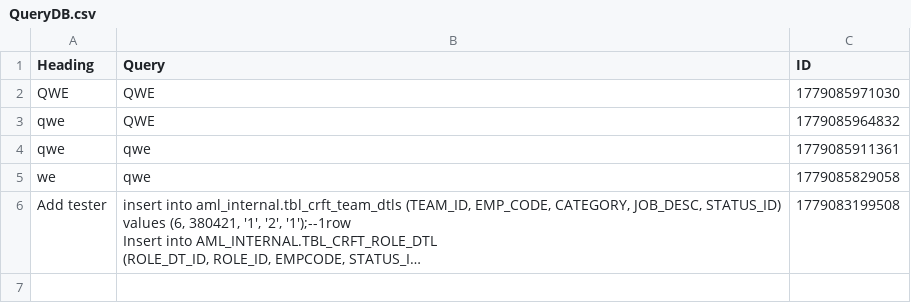
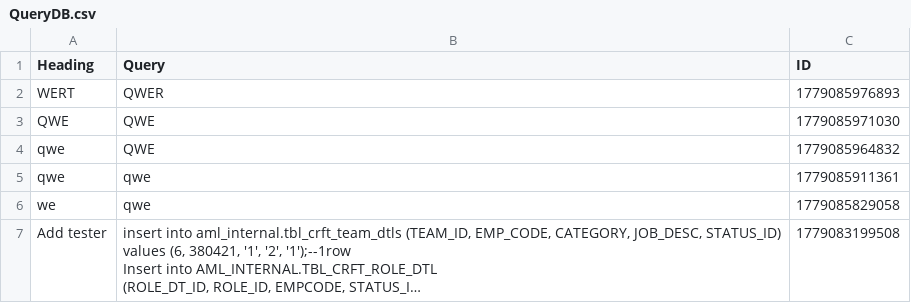
Before and after one commit to SANJUPR/Query-Handler, a CSV file: QueryDB.csv, drawn as a sheet; long unchanged cells end in …; the diff names each change by its address in the sheet, - before the commit and + after, or states it on an @@ line.

Commit message:
Dashboard automatic database updates [skip ci]

```diff
--- a/QueryDB.csv
+++ b/QueryDB.csv
+row 2: WERT | QWER | 1779085976893
```
